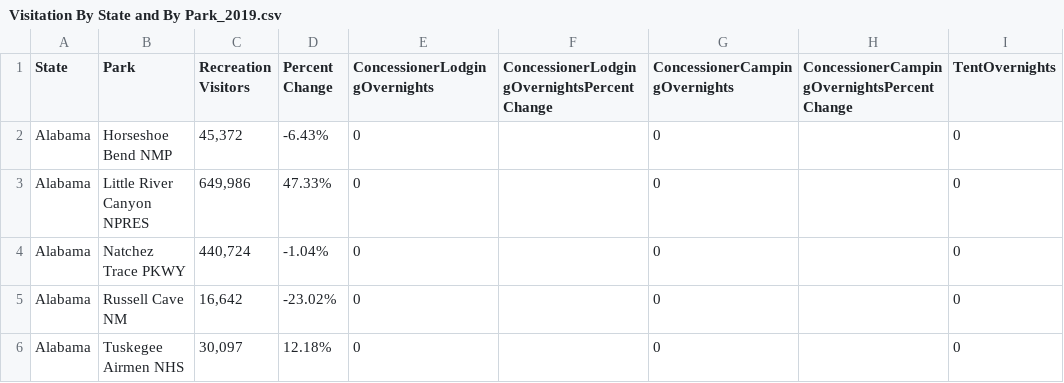
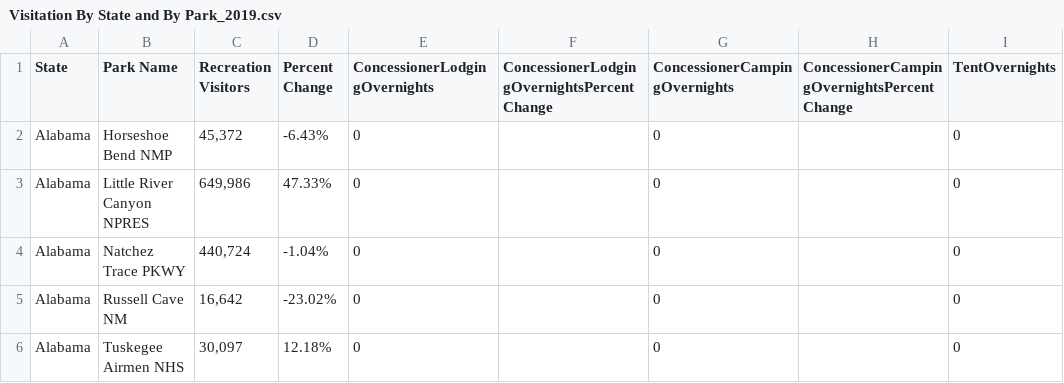
Before and after one commit to AnnaPerdue/NationalParkData, a CSV file: data/Visitation By State and By Park_2019.csv, drawn as a sheet; only a part is shown; the diff names each change by its address in the sheet, - before the commit and + after, or states it on an @@ line.

Commit message:
Update Visitation By State and By Park_2019.csv

```diff
--- a/data/Visitation By State and By Park_2019.csv
+++ b/data/Visitation By State and By Park_2019.csv
-B1: Park
+B1: Park Name
```
